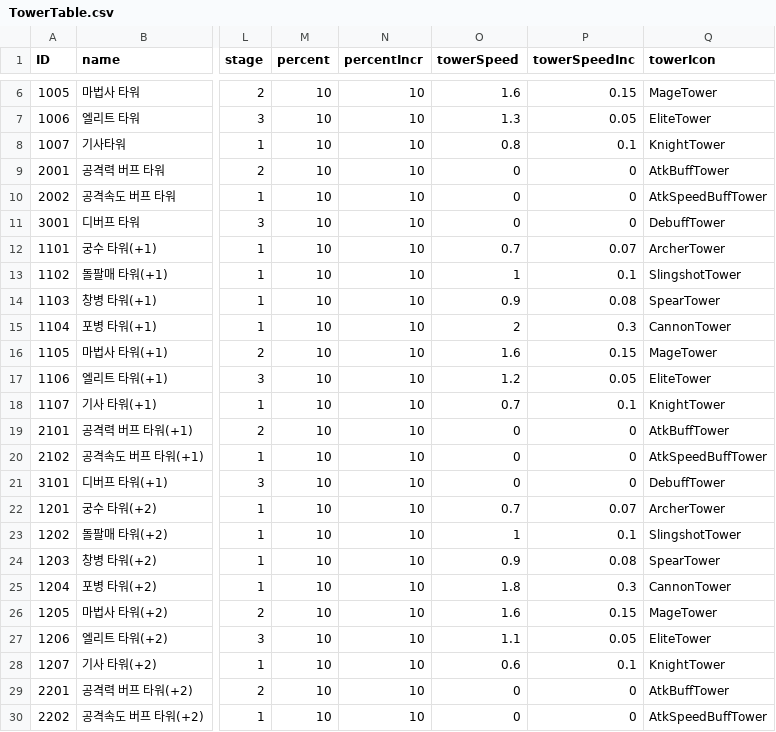
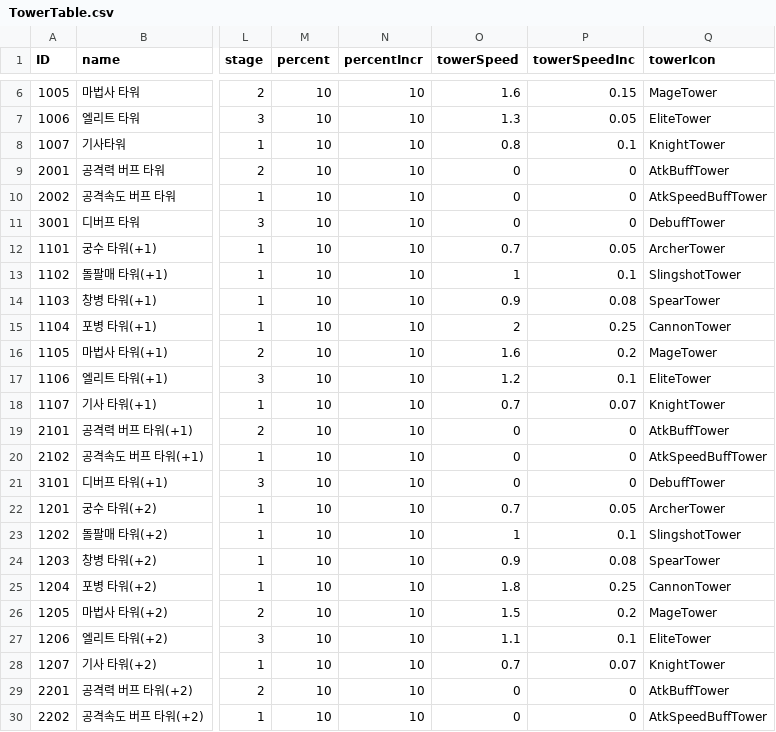
Before and after one commit to Kim-coding/Autocannon-Centre, a CSV file: Assets/Resources/Table/TowerTable.csv, drawn as a sheet; only a part is shown, gaps mark what is left out; the diff names each change by its address in the sheet, - before the commit and + after, or states it on an @@ line.

```diff
--- a/Assets/Resources/Table/TowerTable.csv
+++ b/Assets/Resources/Table/TowerTable.csv
-P12 (towerSpeedInc): 0.07
+P12 (towerSpeedInc): 0.05
-P15 (towerSpeedInc): 0.3
+P15 (towerSpeedInc): 0.25
-P16 (towerSpeedInc): 0.15
+P16 (towerSpeedInc): 0.2
-P17 (towerSpeedInc): 0.05
+P17 (towerSpeedInc): 0.1
-P18 (towerSpeedInc): 0.1
+P18 (towerSpeedInc): 0.07
-P22 (towerSpeedInc): 0.07
+P22 (towerSpeedInc): 0.05
-P25 (towerSpeedInc): 0.3
+P25 (towerSpeedInc): 0.25
-O26 (towerSpeed): 1.6
+O26 (towerSpeed): 1.5
-P26 (towerSpeedInc): 0.15
+P26 (towerSpeedInc): 0.2
-P27 (towerSpeedInc): 0.05
+P27 (towerSpeedInc): 0.1
-O28 (towerSpeed): 0.6
+O28 (towerSpeed): 0.7
-P28 (towerSpeedInc): 0.1
+P28 (towerSpeedInc): 0.07
```
Also changed, not shown: Assets/Resources/Table/MonsterTable.csv, Assets/Resources/Table/MonsterWaveTable.csv, 6 other files.
